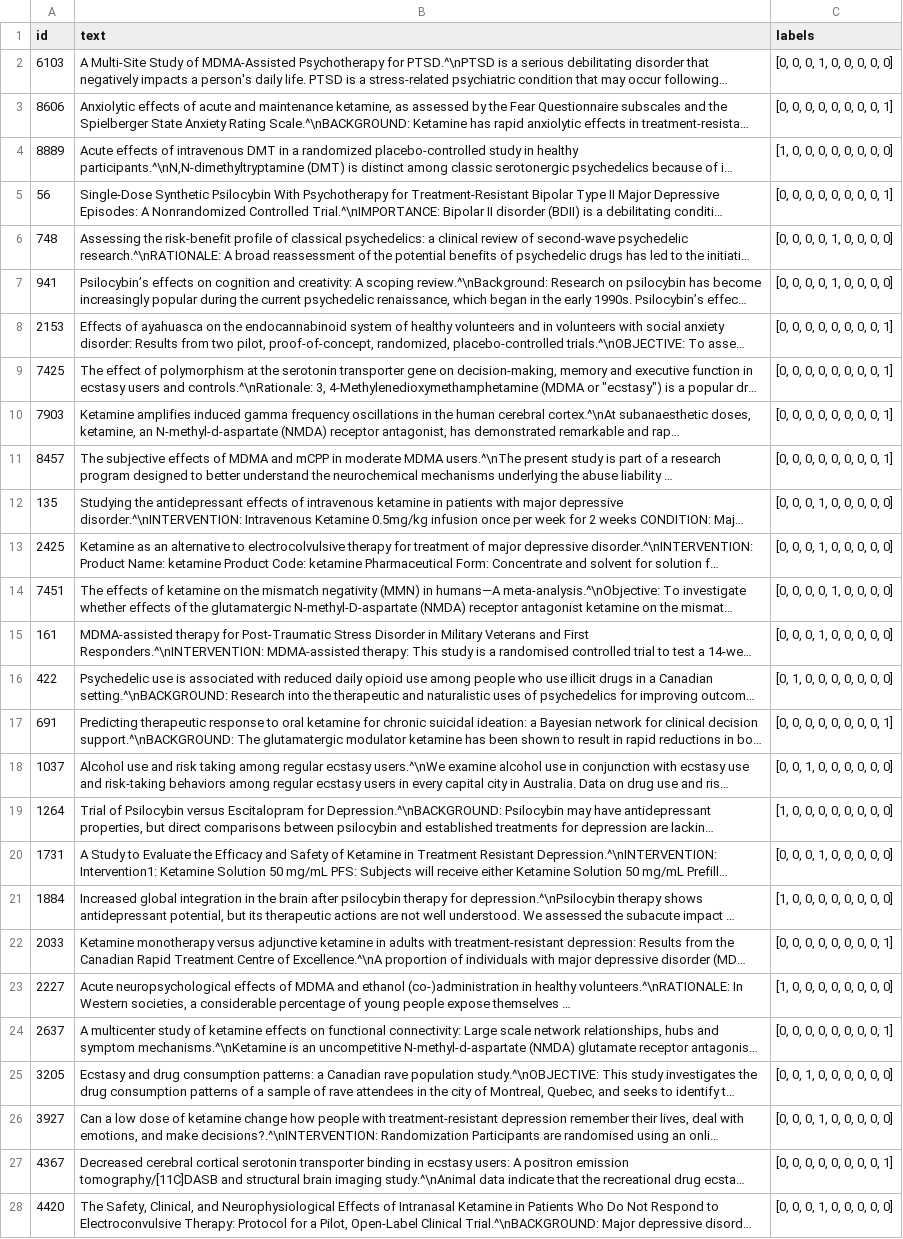
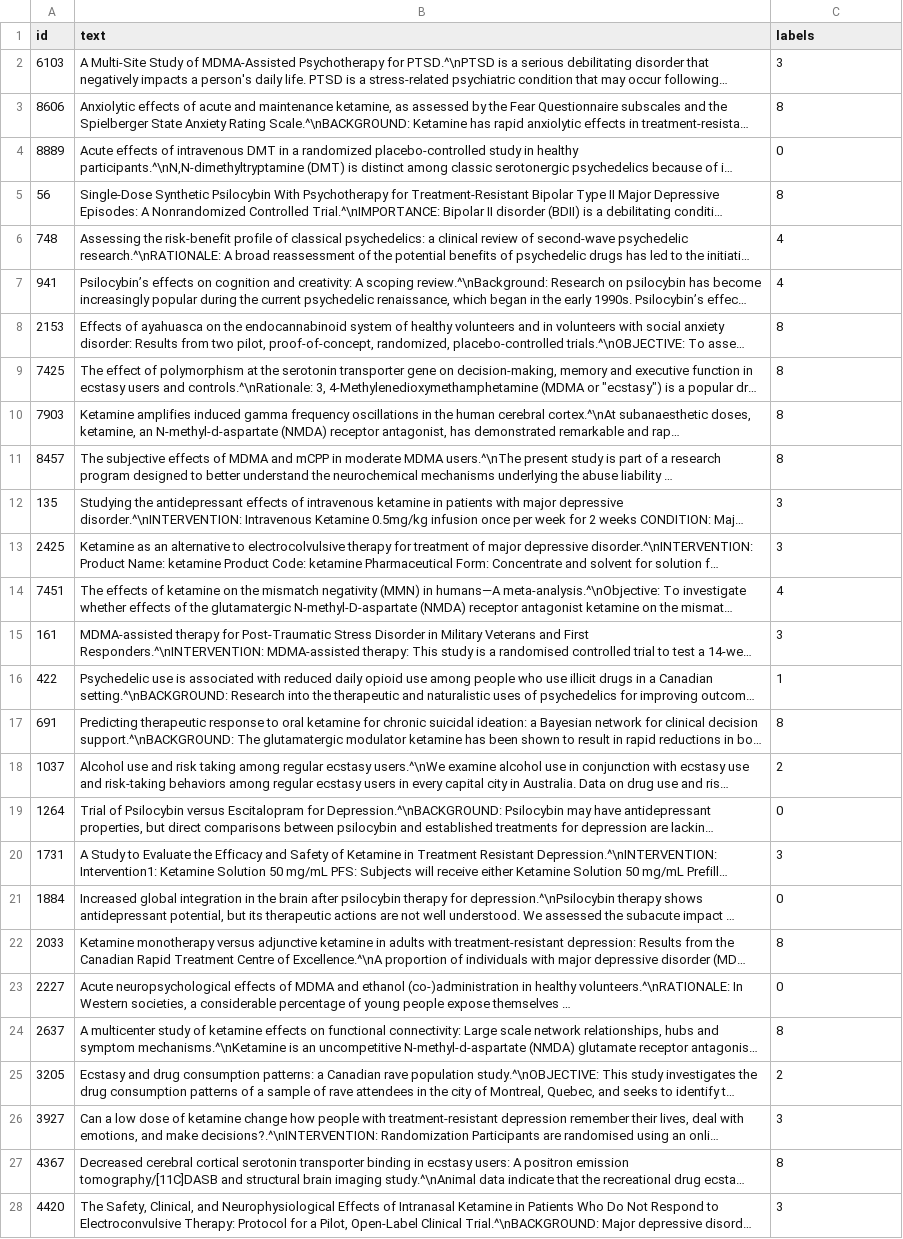
Before and after one commit to dcr-unibe-ch/PsyNamic, a CSV file: data/prepared_data/training_round2/study_type/test.csv, drawn as a sheet; only a part is shown; long unchanged cells end in …; the diff covers the shown part only; the diff names each change by its address in the sheet, - before the commit and + after, or states it on an @@ line.

Commit message:
Make Study Type and Study Conclusion single label

```diff
--- a/data/prepared_data/training_round2/study_type/test.csv
+++ b/data/prepared_data/training_round2/study_type/test.csv
-C2 (labels): [0, 0, 0, 1, 0, 0, 0, 0, 0]
+C2 (labels): 3
-C3 (labels): [0, 0, 0, 0, 0, 0, 0, 0, 1]
+C3 (labels): 8
-C4 (labels): [1, 0, 0, 0, 0, 0, 0, 0, 0]
+C4 (labels): 0
-C5 (labels): [0, 0, 0, 0, 0, 0, 0, 0, 1]
+C5 (labels): 8
-C6:C7 (labels): [0, 0, 0, 0, 1, 0, 0, 0, 0]
+C6:C7 (labels): 4
-C8:C11 (labels): [0, 0, 0, 0, 0, 0, 0, 0, 1]
+C8:C11 (labels): 8
-C12:C13 (labels): [0, 0, 0, 1, 0, 0, 0, 0, 0]
+C12:C13 (labels): 3
-C14 (labels): [0, 0, 0, 0, 1, 0, 0, 0, 0]
+C14 (labels): 4
-C15 (labels): [0, 0, 0, 1, 0, 0, 0, 0, 0]
+C15 (labels): 3
-C16 (labels): [0, 1, 0, 0, 0, 0, 0, 0, 0]
+C16 (labels): 1
-C17 (labels): [0, 0, 0, 0, 0, 0, 0, 0, 1]
+C17 (labels): 8
-C18 (labels): [0, 0, 1, 0, 0, 0, 0, 0, 0]
+C18 (labels): 2
-C19 (labels): [1, 0, 0, 0, 0, 0, 0, 0, 0]
+C19 (labels): 0
-C20 (labels): [0, 0, 0, 1, 0, 0, 0, 0, 0]
+C20 (labels): 3
-C21 (labels): [1, 0, 0, 0, 0, 0, 0, 0, 0]
+C21 (labels): 0
-C22 (labels): [0, 0, 0, 0, 0, 0, 0, 0, 1]
+C22 (labels): 8
-C23 (labels): [1, 0, 0, 0, 0, 0, 0, 0, 0]
+C23 (labels): 0
-C24 (labels): [0, 0, 0, 0, 0, 0, 0, 0, 1]
+C24 (labels): 8
-C25 (labels): [0, 0, 1, 0, 0, 0, 0, 0, 0]
+C25 (labels): 2
-C26 (labels): [0, 0, 0, 1, 0, 0, 0, 0, 0]
+C26 (labels): 3
-C27 (labels): [0, 0, 0, 0, 0, 0, 0, 0, 1]
+C27 (labels): 8
-C28 (labels): [0, 0, 0, 1, 0, 0, 0, 0, 0]
+C28 (labels): 3
```
Also changed, not shown: 70 edited cells elsewhere in this file, data/prepared_data/training_round2/study_conclusion/test.csv, data/prepared_data/training_round2/study_conclusion/val.csv, 5 other files.
